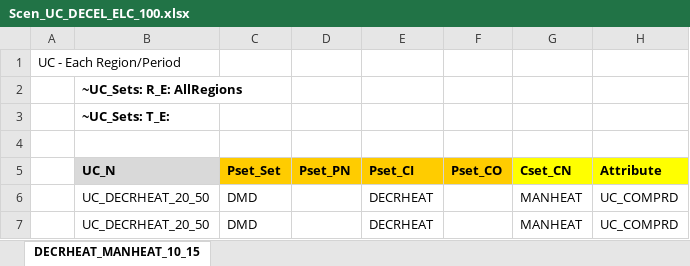
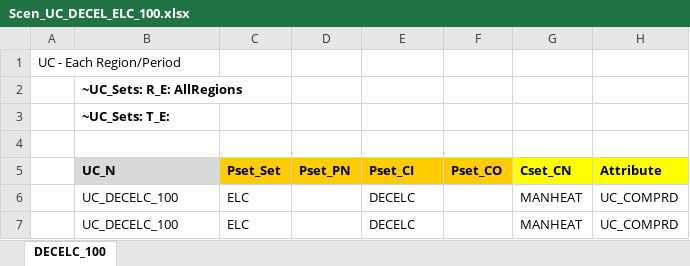
Before and after one commit to Tamenew/MANU2025, an Excel workbook: SuppXLS/Scen_UC_DECEL_ELC_100.xlsx, sheet DECELC_100, drawn as a sheet; only a part is shown; values as stored, in another font and other column widths than the file's, no borders; charts and pictures not drawn; the diff names each change by its address in the sheet, - before the commit and + after, or states it on an @@ line.

Commit message:
Update Scen_UC_DECEL_ELC_100.xlsx

```diff
--- a/SuppXLS/Scen_UC_DECEL_ELC_100.xlsx (sheet DECELC_100)
+++ b/SuppXLS/Scen_UC_DECEL_ELC_100.xlsx (sheet DECELC_100)
-sheet tab: DECRHEAT_MANHEAT_10_15
+sheet tab: DECELC_100
-B6:B7 (UC_N): UC_DECRHEAT_20_50
+B6:B7 (UC_N): UC_DECELC_100
-C6:C7 (Pset_Set): DMD
+C6:C7 (Pset_Set): ELC
-E6:E7 (Pset_CI): DECRHEAT
+E6:E7 (Pset_CI): DECELC
```
